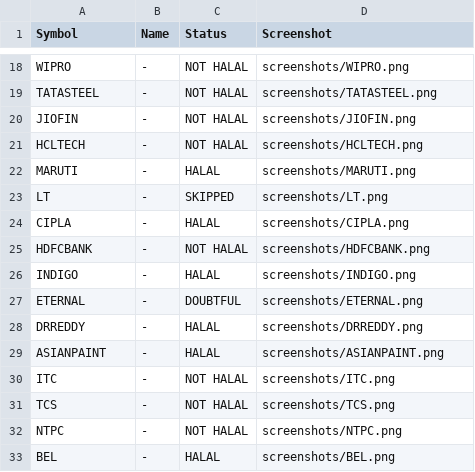
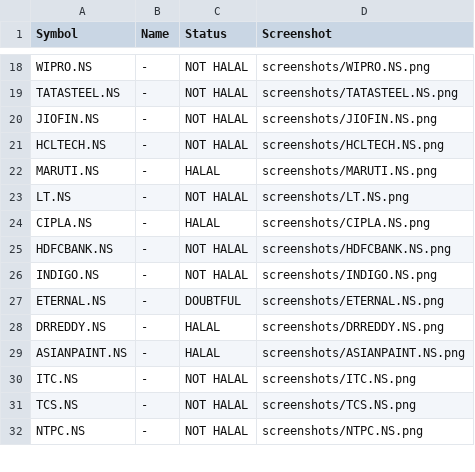
Before and after one commit to Sanaan7788/indian-stocks-halal, a CSV file: halal_report.csv, drawn as a sheet; only a part is shown, gaps mark what is left out; removed rows and columns are numbered as before the commit, all else as after; the diff covers the shown part only; the diff names each change by its address in the sheet, - before the commit and + after, or states it on an @@ line.

Commit message:
fix(bot): append .NS to stock symbols for accurate results

```diff
--- a/halal_report.csv
+++ b/halal_report.csv
-A18 (Symbol): WIPRO
+A18 (Symbol): WIPRO.NS
-D18 (Screenshot): screenshots/WIPRO.png
+D18 (Screenshot): screenshots/WIPRO.NS.png
-A19 (Symbol): TATASTEEL
+A19 (Symbol): TATASTEEL.NS
-D19 (Screenshot): screenshots/TATASTEEL.png
+D19 (Screenshot): screenshots/TATASTEEL.NS.png
-A20 (Symbol): JIOFIN
+A20 (Symbol): JIOFIN.NS
-D20 (Screenshot): screenshots/JIOFIN.png
+D20 (Screenshot): screenshots/JIOFIN.NS.png
-A21 (Symbol): HCLTECH
+A21 (Symbol): HCLTECH.NS
-D21 (Screenshot): screenshots/HCLTECH.png
+D21 (Screenshot): screenshots/HCLTECH.NS.png
-A22 (Symbol): MARUTI
+A22 (Symbol): MARUTI.NS
-D22 (Screenshot): screenshots/MARUTI.png
+D22 (Screenshot): screenshots/MARUTI.NS.png
-row 23: LT | - | SKIPPED | screenshots/LT.png
+row 23: LT.NS | - | NOT HALAL | screenshots/LT.NS.png
-A24 (Symbol): CIPLA
+A24 (Symbol): CIPLA.NS
-D24 (Screenshot): screenshots/CIPLA.png
+D24 (Screenshot): screenshots/CIPLA.NS.png
-A25 (Symbol): HDFCBANK
+A25 (Symbol): HDFCBANK.NS
-D25 (Screenshot): screenshots/HDFCBANK.png
+D25 (Screenshot): screenshots/HDFCBANK.NS.png
-A26 (Symbol): INDIGO
+A26 (Symbol): INDIGO.NS
-C26 (Status): HALAL
+C26 (Status): NOT HALAL
-D26 (Screenshot): screenshots/INDIGO.png
+D26 (Screenshot): screenshots/INDIGO.NS.png
-A27 (Symbol): ETERNAL
+A27 (Symbol): ETERNAL.NS
-D27 (Screenshot): screenshots/ETERNAL.png
+D27 (Screenshot): screenshots/ETERNAL.NS.png
-A28 (Symbol): DRREDDY
+A28 (Symbol): DRREDDY.NS
-D28 (Screenshot): screenshots/DRREDDY.png
+D28 (Screenshot): screenshots/DRREDDY.NS.png
-A29 (Symbol): ASIANPAINT
+A29 (Symbol): ASIANPAINT.NS
-D29 (Screenshot): screenshots/ASIANPAINT.png
+D29 (Screenshot): screenshots/ASIANPAINT.NS.png
-A30 (Symbol): ITC
+A30 (Symbol): ITC.NS
-D30 (Screenshot): screenshots/ITC.png
+D30 (Screenshot): screenshots/ITC.NS.png
-A31 (Symbol): TCS
+A31 (Symbol): TCS.NS
-D31 (Screenshot): screenshots/TCS.png
+D31 (Screenshot): screenshots/TCS.NS.png
-A32 (Symbol): NTPC
+A32 (Symbol): NTPC.NS
-D32 (Screenshot): screenshots/NTPC.png
+D32 (Screenshot): screenshots/NTPC.NS.png
-row 33: BEL | - | HALAL | screenshots/BEL.png
```
Also changed, not shown: 3 added rows, 2 removed rows and 62 edited cells elsewhere in this file, 2 other files.
